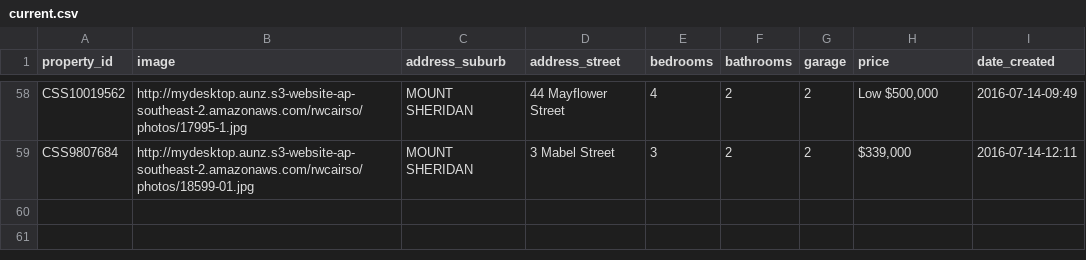
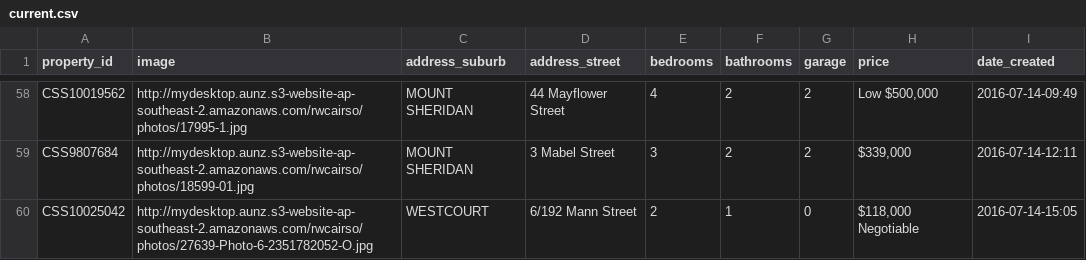
Before and after one commit to callumflack/therese-plath-realestate, a CSV file: _data/current.csv, drawn as a sheet; only a part is shown, gaps mark what is left out.

```diff
--- a/_data/current.csv
+++ b/_data/current.csv
@@ -59 +59,2 @@ CSS10019562,http://mydesktop.aunz.s3-website-ap-southeast-2.amazonaws.com/rwcair
 CSS9807684,http://mydesktop.aunz.s3-website-ap-southeast-2.amazonaws.com/rwcairso/photos/18599-01.jpg,"MOUNT SHERIDAN","3 Mabel Street",3,2,2,"$339,000",2016-07-14-12:11
+CSS10025042,http://mydesktop.aunz.s3-website-ap-southeast-2.amazonaws.com/rwcairso/photos/27639-Photo-6-2351782052-O.jpg,WESTCOURT,"6/192 Mann Street",2,1,0,"$118,000 Negotiable",2016-07-14-15:05
```
Also changed, not shown: 1 other file.
